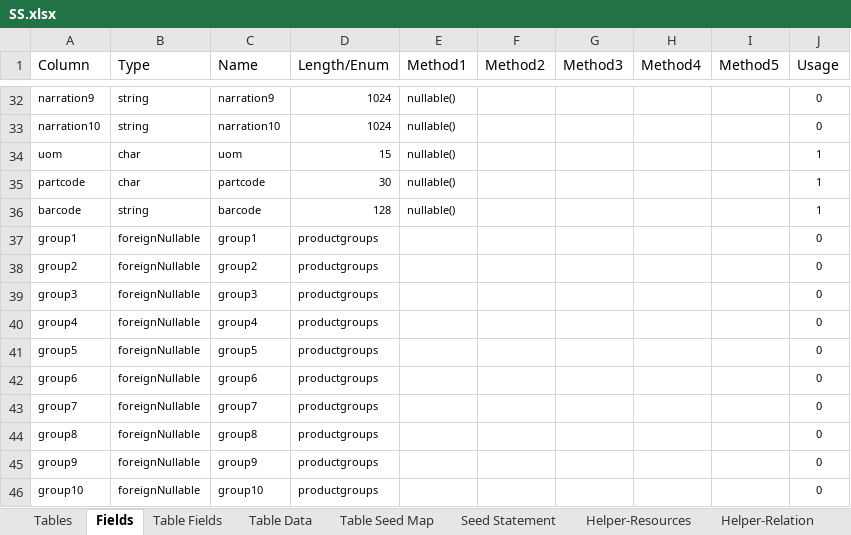
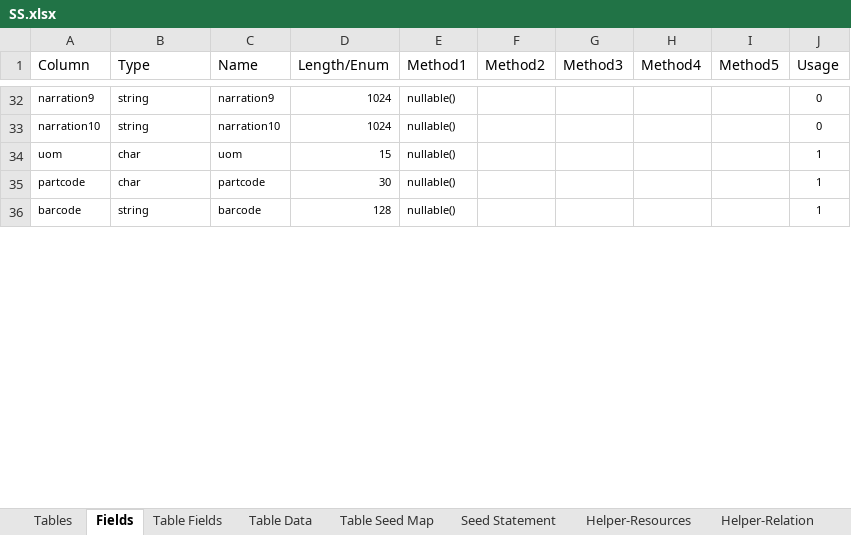
Before and after one commit to MilestoneInnovativeTechnologies/DD, an Excel workbook: SS.xlsx, sheet Fields, drawn as a sheet; only a part is shown, gaps mark what is left out; values as stored, in another font and other column widths than the file's, no borders; conditional formats and table styles not drawn; removed rows and columns are numbered as before the commit, all else as after; the diff covers the shown part only; the diff names each change by its address in the sheet, - before the commit and + after, or states it on an @@ line.

Commit message:
Table Modifications - ItemGroupMaster added

```diff
--- a/SS.xlsx (sheet Fields)
+++ b/SS.xlsx (sheet Fields)
-row 37: group1 | foreignNullable | group1 | productgroups |  |  |  |  |  | 0
-row 38: group2 | foreignNullable | group2 | productgroups |  |  |  |  |  | 0
-row 39: group3 | foreignNullable | group3 | productgroups |  |  |  |  |  | 0
-row 40: group4 | foreignNullable | group4 | productgroups |  |  |  |  |  | 0
-row 41: group5 | foreignNullable | group5 | productgroups |  |  |  |  |  | 0
-row 42: group6 | foreignNullable | group6 | productgroups |  |  |  |  |  | 0
-row 43: group7 | foreignNullable | group7 | productgroups |  |  |  |  |  | 0
-row 44: group8 | foreignNullable | group8 | productgroups |  |  |  |  |  | 0
-row 45: group9 | foreignNullable | group9 | productgroups |  |  |  |  |  | 0
-row 46: group10 | foreignNullable | group10 | productgroups |  |  |  |  |  | 0
```
Also changed, not shown: 13 added rows and 6 edited cells elsewhere in this sheet, sheet Migration Renamer, sheet Table Fields, sheet Tables, sheet Table Seed Map, hidden cells, 7 other files.
